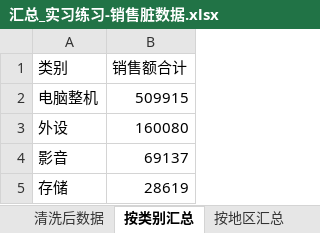
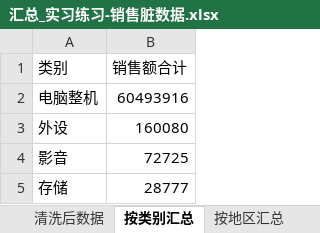
Before and after one commit to lizhi78/data-report-tool, an Excel workbook: output/汇总_实习练习-销售脏数据.xlsx, sheet 按类别汇总, drawn as a sheet; values as stored, in another font and other column widths than the file's, no borders; the diff names each change by its address in the sheet, - before the commit and + after, or states it on an @@ line.

```diff
--- a/output/汇总_实习练习-销售脏数据.xlsx (sheet 按类别汇总)
+++ b/output/汇总_实习练习-销售脏数据.xlsx (sheet 按类别汇总)
-B2 (销售额合计): 509915
+B2 (销售额合计): 60493916
-B4 (销售额合计): 69137
+B4 (销售额合计): 72725
-B5 (销售额合计): 28619
+B5 (销售额合计): 28777
```
Also changed, not shown: sheet 清洗后数据, sheet 按地区汇总, sheet 按销售员汇总, sheet 按月份汇总, 6 other files.
